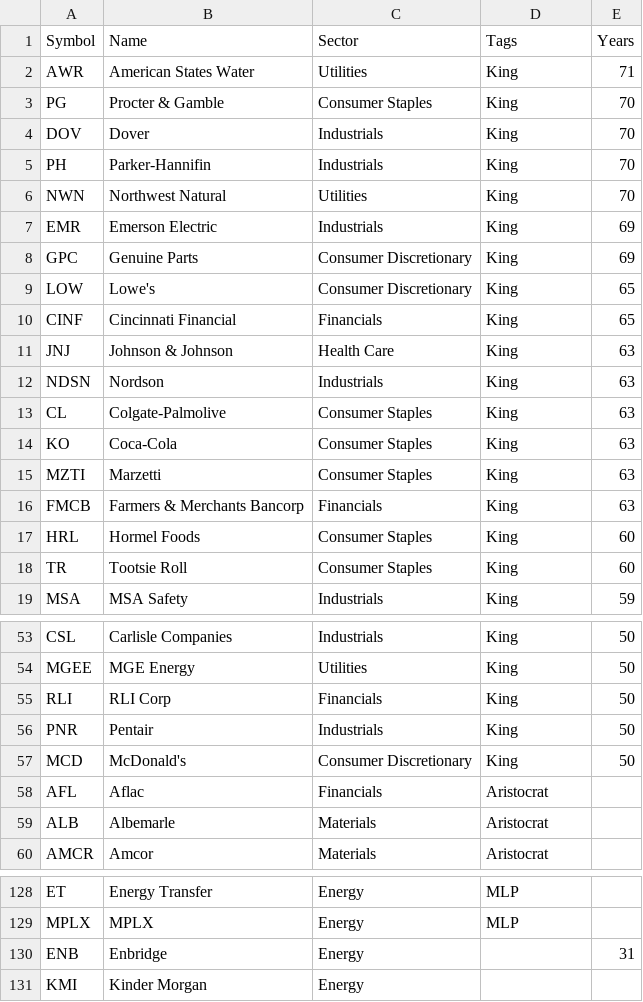
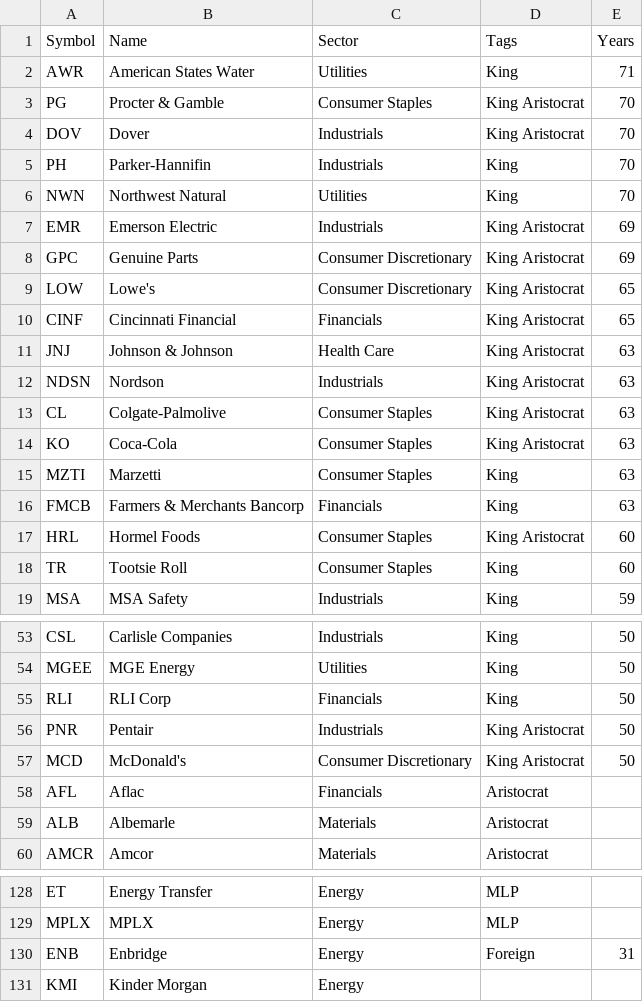
Before and after one commit to benjiesiegel1414/topdividendetfs-site, a CSV file: stocks/universe.csv, drawn as a sheet; only a part is shown, gaps mark what is left out; the diff covers the shown part only.

```diff
--- a/stocks/universe.csv
+++ b/stocks/universe.csv
@@ -2,17 +2,17 @@ Symbol,Name,Sector,Tags,Years
 AWR,American States Water,Utilities,King,71
-PG,Procter & Gamble,Consumer Staples,King,70
-DOV,Dover,Industrials,King,70
+PG,Procter & Gamble,Consumer Staples,King Aristocrat,70
+DOV,Dover,Industrials,King Aristocrat,70
 PH,Parker-Hannifin,Industrials,King,70
 NWN,Northwest Natural,Utilities,King,70
-EMR,Emerson Electric,Industrials,King,69
-GPC,Genuine Parts,Consumer Discretionary,King,69
-LOW,Lowe's,Consumer Discretionary,King,65
-CINF,Cincinnati Financial,Financials,King,65
-JNJ,Johnson & Johnson,Health Care,King,63
-NDSN,Nordson,Industrials,King,63
-CL,Colgate-Palmolive,Consumer Staples,King,63
-KO,Coca-Cola,Consumer Staples,King,63
+EMR,Emerson Electric,Industrials,King Aristocrat,69
+GPC,Genuine Parts,Consumer Discretionary,King Aristocrat,69
+LOW,Lowe's,Consumer Discretionary,King Aristocrat,65
+CINF,Cincinnati Financial,Financials,King Aristocrat,65
+JNJ,Johnson & Johnson,Health Care,King Aristocrat,63
+NDSN,Nordson,Industrials,King Aristocrat,63
+CL,Colgate-Palmolive,Consumer Staples,King Aristocrat,63
+KO,Coca-Cola,Consumer Staples,King Aristocrat,63
 MZTI,Marzetti,Consumer Staples,King,63
 FMCB,Farmers & Merchants Bancorp,Financials,King,63
-HRL,Hormel Foods,Consumer Staples,King,60
+HRL,Hormel Foods,Consumer Staples,King Aristocrat,60
 TR,Tootsie Roll,Consumer Staples,King,60
@@ -55,4 +55,4 @@ MGEE,MGE Energy,Utilities,King,50
 RLI,RLI Corp,Financials,King,50
-PNR,Pentair,Industrials,King,50
-MCD,McDonald's,Consumer Discretionary,King,50
+PNR,Pentair,Industrials,King Aristocrat,50
+MCD,McDonald's,Consumer Discretionary,King Aristocrat,50
 AFL,Aflac,Financials,Aristocrat,
@@ -129,3 +129,3 @@ ET,Energy Transfer,Energy,MLP,
 MPLX,MPLX,Energy,MLP,
-ENB,Enbridge,Energy,,31
+ENB,Enbridge,Energy,Foreign,31
 KMI,Kinder Morgan,Energy,,
```
Also changed, not shown: 19 edited cells elsewhere in this file, 1 other file.
